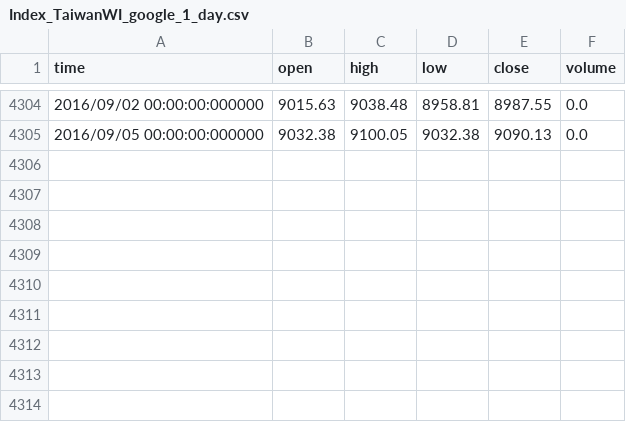
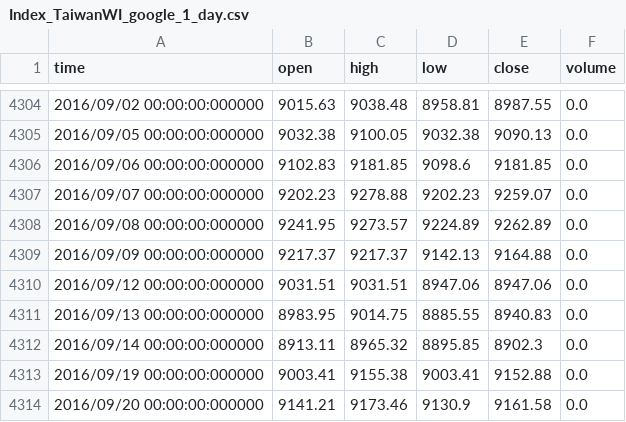
Before and after one commit to kkchein/FinanceAnalysis, a CSV file: history/Index_TaiwanWI_google_1_day.csv, drawn as a sheet; only a part is shown, gaps mark what is left out; the diff names each change by its address in the sheet, - before the commit and + after, or states it on an @@ line.

```diff
--- a/history/Index_TaiwanWI_google_1_day.csv
+++ b/history/Index_TaiwanWI_google_1_day.csv
+row 4306: 2016/09/06 00:00:00:000000 | 9102.83 | 9181.85 | 9098.6 | 9181.85 | 0.0
+row 4307: 2016/09/07 00:00:00:000000 | 9202.23 | 9278.88 | 9202.23 | 9259.07 | 0.0
+row 4308: 2016/09/08 00:00:00:000000 | 9241.95 | 9273.57 | 9224.89 | 9262.89 | 0.0
+row 4309: 2016/09/09 00:00:00:000000 | 9217.37 | 9217.37 | 9142.13 | 9164.88 | 0.0
+row 4310: 2016/09/12 00:00:00:000000 | 9031.51 | 9031.51 | 8947.06 | 8947.06 | 0.0
+row 4311: 2016/09/13 00:00:00:000000 | 8983.95 | 9014.75 | 8885.55 | 8940.83 | 0.0
+row 4312: 2016/09/14 00:00:00:000000 | 8913.11 | 8965.32 | 8895.85 | 8902.3 | 0.0
+row 4313: 2016/09/19 00:00:00:000000 | 9003.41 | 9155.38 | 9003.41 | 9152.88 | 0.0
+row 4314: 2016/09/20 00:00:00:000000 | 9141.21 | 9173.46 | 9130.9 | 9161.58 | 0.0
```
Also changed, not shown: history/Index_IndiaSENSEX_google_1_day.csv, history/Index_JapanNikkei_google_1_day.csv, 23 other files.
